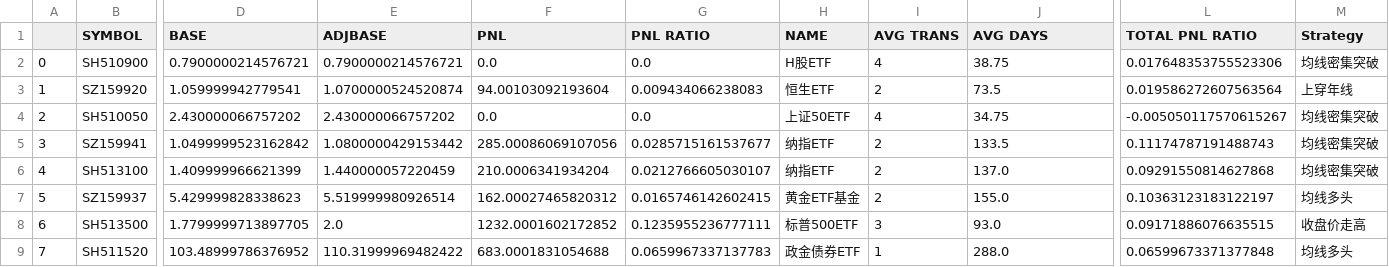
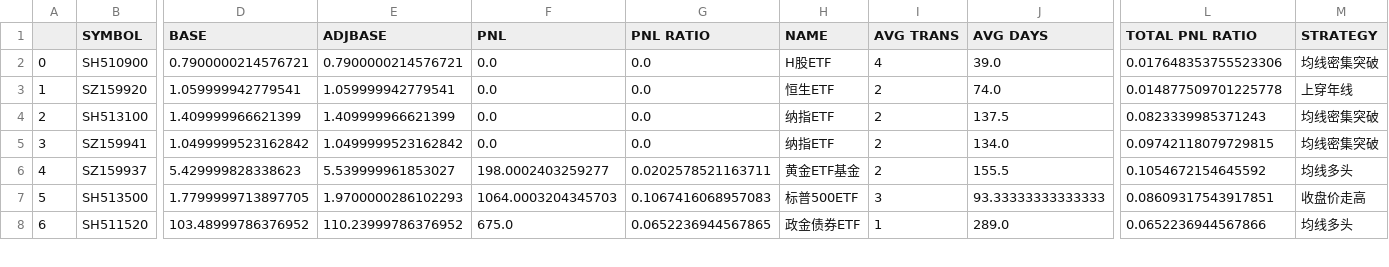
Before and after one commit to joeyrensh/pub_finance, a CSV file: pub_finance/finance/images/cn_etf.csv, drawn as a sheet; only a part is shown, gaps mark what is left out; removed rows and columns are numbered as before the commit, all else as after; rows hold the shown columns only; the diff covers the shown part only; the diff names each change by its address in the sheet, - before the commit and + after, or states it on an @@ line.

```diff
--- a/pub_finance/finance/images/cn_etf.csv
+++ b/pub_finance/finance/images/cn_etf.csv
-M1: Strategy
+M1: STRATEGY
-J2 (AVG DAYS): 38.75
+J2 (AVG DAYS): 39.0
-E3 (ADJBASE): 1.0700000524520874
+E3 (ADJBASE): 1.059999942779541
-F3 (PNL): 94.00103092193604
+F3 (PNL): 0.0
-G3 (PNL RATIO): 0.009434066238083
+G3 (PNL RATIO): 0.0
-J3 (AVG DAYS): 73.5
+J3 (AVG DAYS): 74.0
-L3 (TOTAL PNL RATIO): 0.019586272607563564
+L3 (TOTAL PNL RATIO): 0.014877509701225778
-row 4: 2 | SH510050 | 2.430000066757202 | 2.430000066757202 | 0.0 | 0.0 | 上证50ETF | 4 | 34.75 | -0.005050117570615267 | 均线密集突破
-row 5: 3 | SZ159941 | 1.0499999523162842 | 1.0800000429153442 | 285.00086069107056 | 0.0285715161537677 | 纳指ETF | 2 | 133.5 | 0.11174787191488743 | 均线密集突破
@@ column A renumbered from row 4 down @@
-E4 (ADJBASE): 1.440000057220459
+E4 (ADJBASE): 1.409999966621399
-F4 (PNL): 210.0006341934204
+F4 (PNL): 0.0
-G4 (PNL RATIO): 0.0212766605030107
+G4 (PNL RATIO): 0.0
-J4 (AVG DAYS): 137.0
+J4 (AVG DAYS): 137.5
-L4 (TOTAL PNL RATIO): 0.09291550814627868
+L4 (TOTAL PNL RATIO): 0.0823339985371243
+row 5: 3 | SZ159941 | 1.0499999523162842 | 1.0499999523162842 | 0.0 | 0.0 | 纳指ETF | 2 | 134.0 | 0.09742118079729815 | 均线密集突破
-E6 (ADJBASE): 5.519999980926514
+E6 (ADJBASE): 5.539999961853027
-F6 (PNL): 162.00027465820312
+F6 (PNL): 198.0002403259277
-G6 (PNL RATIO): 0.0165746142602415
+G6 (PNL RATIO): 0.0202578521163711
-J6 (AVG DAYS): 155.0
+J6 (AVG DAYS): 155.5
-L6 (TOTAL PNL RATIO): 0.10363123183122197
+L6 (TOTAL PNL RATIO): 0.1054672154645592
-E7 (ADJBASE): 2.0
+E7 (ADJBASE): 1.9700000286102293
-F7 (PNL): 1232.0001602172852
+F7 (PNL): 1064.0003204345703
-G7 (PNL RATIO): 0.1235955236777111
+G7 (PNL RATIO): 0.1067416068957083
-J7 (AVG DAYS): 93.0
+J7 (AVG DAYS): 93.33333333333333
-L7 (TOTAL PNL RATIO): 0.09171886076635515
+L7 (TOTAL PNL RATIO): 0.08609317543917851
-E8 (ADJBASE): 110.31999969482422
+E8 (ADJBASE): 110.23999786376952
-F8 (PNL): 683.0001831054688
+F8 (PNL): 675.0
-G8 (PNL RATIO): 0.0659967337137783
+G8 (PNL RATIO): 0.0652236944567865
-J8 (AVG DAYS): 288.0
+J8 (AVG DAYS): 289.0
-L8 (TOTAL PNL RATIO): 0.06599673371377848
+L8 (TOTAL PNL RATIO): 0.0652236944567866
```
Also changed, not shown: 21 edited cells elsewhere in this file, pub_finance/finance/images/cn_stockdetail.csv, pub_finance/finance/images/us_stockdetail.csv, 6 other files.
